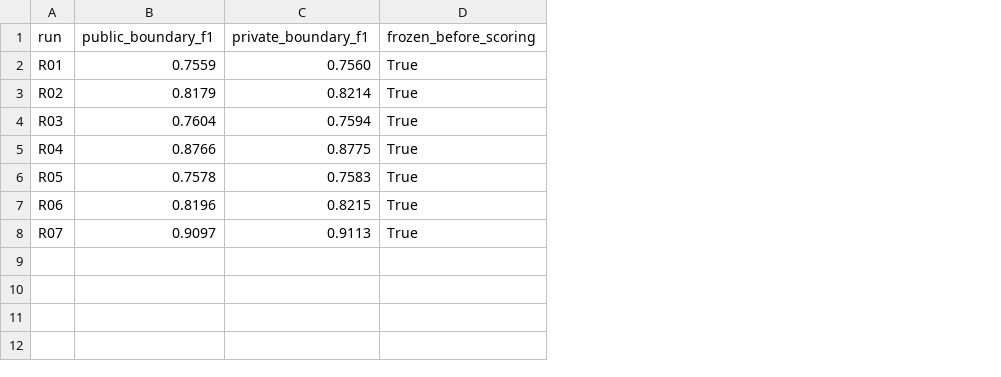
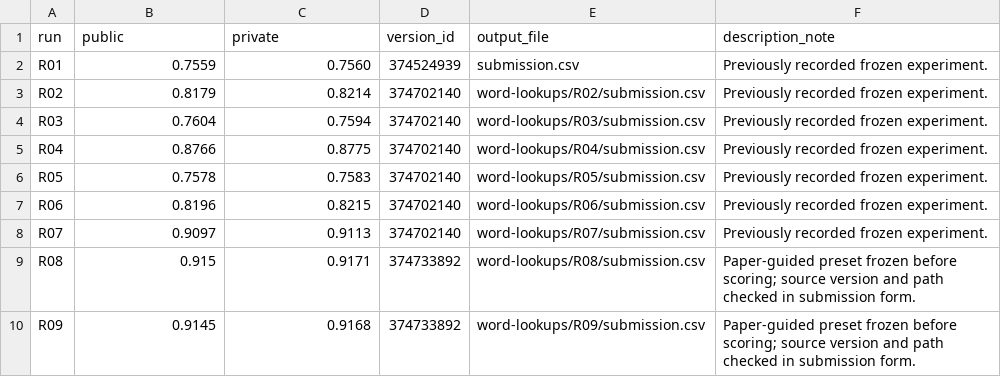
Before and after one commit to nmquan22/OlympicAI2026, a CSV file: experiments/nlp_aicc/word-lookups/SCORES.csv, drawn as a sheet; removed rows and columns are numbered as before the commit, all else as after; the diff names each change by its address in the sheet, - before the commit and + after, or states it on an @@ line.

```diff
--- a/experiments/nlp_aicc/word-lookups/SCORES.csv
+++ b/experiments/nlp_aicc/word-lookups/SCORES.csv
-column D (frozen_before_scoring), rows 2-8: all True
+column D (version_id), rows 2-8: 374524939 | 374702140 | 374702140 | 374702140 | 374702140 | 374702140 | 374702140
+column E (output_file), rows 2-8: submission.csv | word-lookups/R02/submission.csv | word-lookups/R03/submission.csv | word-lookups/R04/submission.csv | word-lookups/R05/submission.csv | word-lookups/R06/submission.csv | word-lookups/R07/submission.csv
+column F (description_note), rows 2-8: all Previously recorded frozen experiment.
-B1: public_boundary_f1
+B1: public
-C1: private_boundary_f1
+C1: private
+row 9: R08 | 0.915 | 0.9171 | 374733892 | word-lookups/R08/submission.csv | Paper-guided preset frozen before scoring; source version and path checked in submission form.
+row 10: R09 | 0.9145 | 0.9168 | 374733892 | word-lookups/R09/submission.csv | Paper-guided preset frozen before scoring; source version and path checked in submission form.
```
Also changed, not shown: experiments/nlp_aicc/EXPERIMENTS.csv, experiments/nlp_aicc/alchemy/SCORES.csv, 34 other files.
